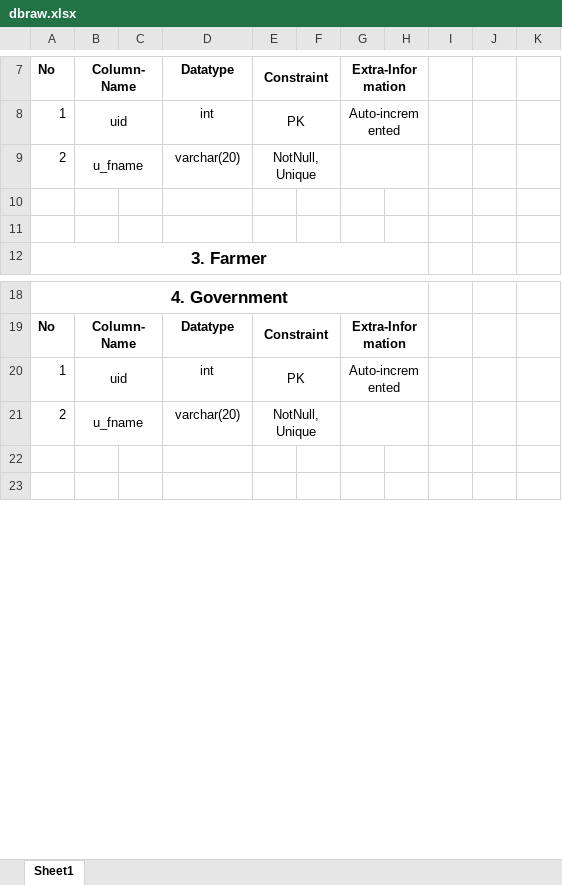
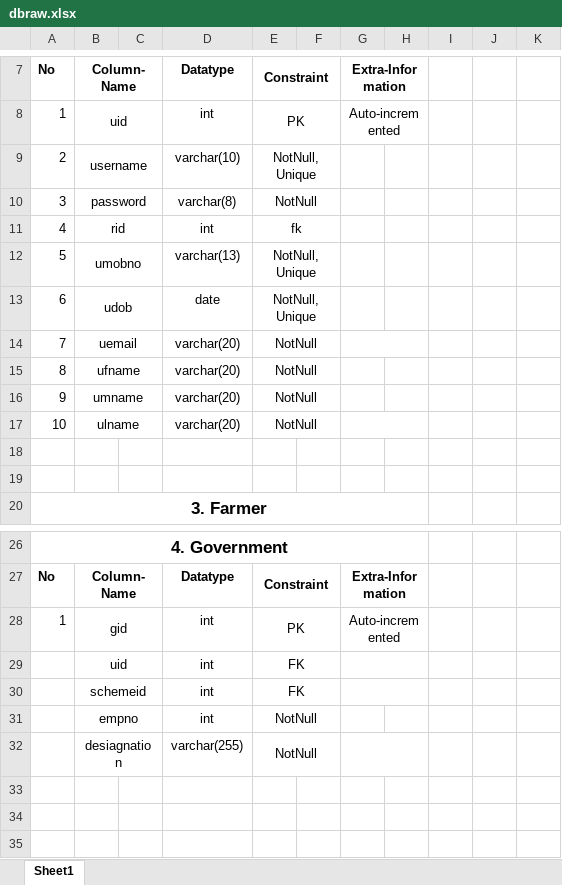
Before and after one commit to surajkiswe/Cdac-Project, an Excel workbook: Documentation/dbraw.xlsx, sheet Sheet1, drawn as a sheet; only a part is shown, gaps mark what is left out; the shorter side is filled out with more unchanged rows; values as stored, in another font and other column widths than the file's, no borders; removed rows and columns are numbered as before the commit, all else as after; the diff names each change by its address in the sheet, - before the commit and + after, or states it on an @@ line.

```diff
--- a/Documentation/dbraw.xlsx (sheet Sheet1)
+++ b/Documentation/dbraw.xlsx (sheet Sheet1)
-B9: u_fname
+B9: username
-D9: varchar(20)
+D9: varchar(10)
-G9:H9 merged
+row 10: 3 | password |  | varchar(8) | NotNull
+row 11: 4 | rid |  | int | fk
+row 12: 5 | umobno |  | varchar(13) | NotNull, Unique
+row 13: 6 | udob |  | date | NotNull, Unique
+row 14: 7 | uemail |  | varchar(20) | NotNull
+row 15: 8 | ufname |  | varchar(20) | NotNull
+row 16: 9 | umname |  | varchar(20) | NotNull
+row 17: 10 | ulname |  | varchar(20) | NotNull
-B28: uid
+B28: gid
+row 29:  | uid |  | int | FK
+row 30:  | schemeid |  | int | FK
+row 31:  | empno |  | int | NotNull
+row 32:  | desiagnation |  | varchar(255) | NotNull
-row 33: 2 | u_fname |  | varchar(20) | NotNull, Unique
+row 33: (empty)
-B21:C21 merged
-E21:F21 merged
-G21:H21 merged
+row 34: (empty)
```
Also changed, not shown: 2 other files.
